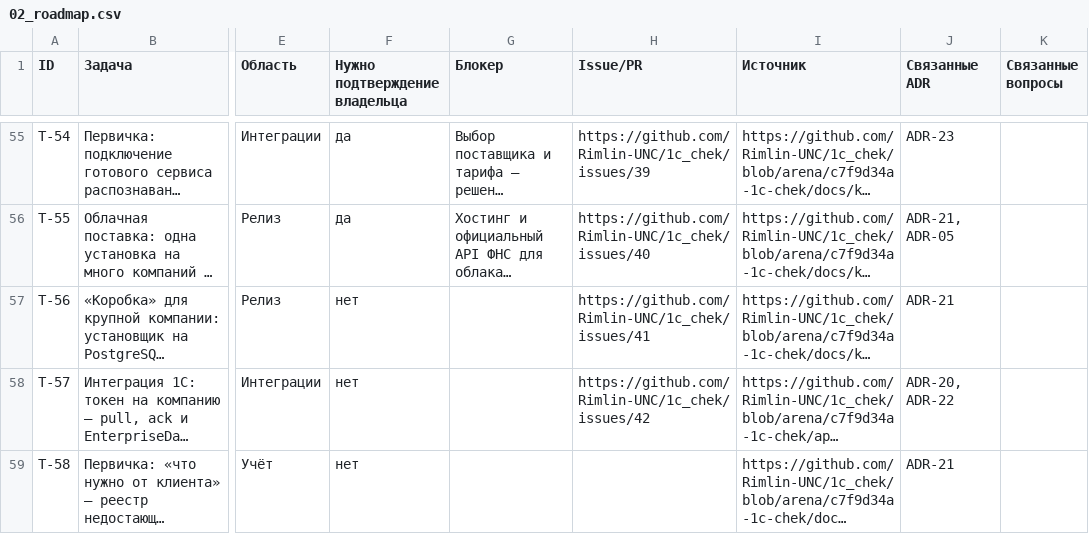
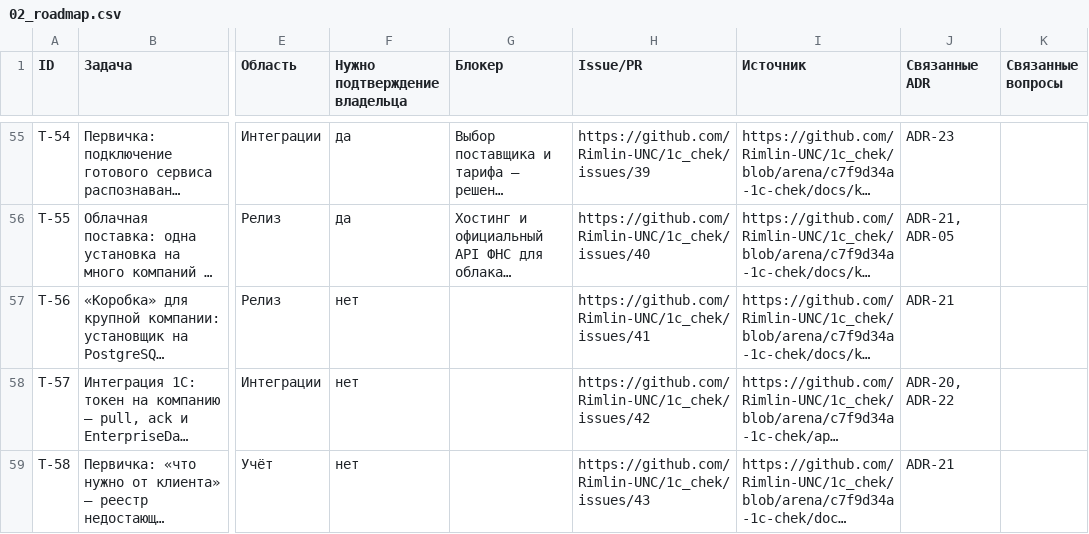
Before and after one commit to Rimlin-UNC/1c_chek, a CSV file: docs/kb/02_roadmap.csv, drawn as a sheet; only a part is shown, gaps mark what is left out; long unchanged cells end in …; the diff covers the shown part only; the diff names each change by its address in the sheet, - before the commit and + after, or states it on an @@ line.

```diff
--- a/docs/kb/02_roadmap.csv
+++ b/docs/kb/02_roadmap.csv
-H59 (Issue/PR): (empty)
+H59 (Issue/PR): https://github.com/Rimlin-UNC/1c_chek/issues/43
```
Also changed, not shown: 2 edited cells elsewhere in this file, docs/kb/08_session_journal.csv, docs/kb/09_releases.csv, 2 other files.
